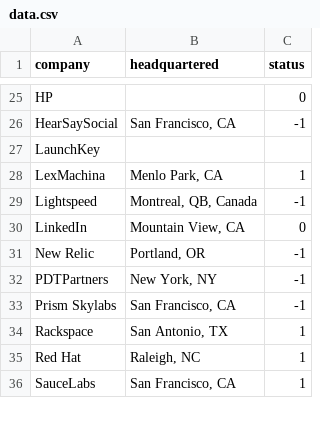
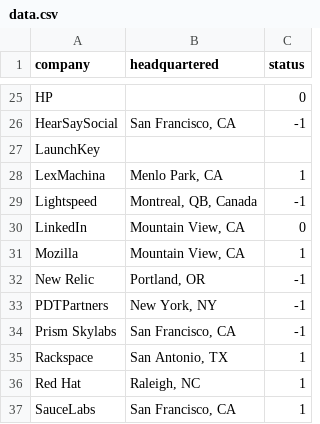
Before and after one commit to briandailey/pycon-job-fair, a CSV file: data.csv, drawn as a sheet; only a part is shown, gaps mark what is left out; the diff names each change by its address in the sheet, - before the commit and + after, or states it on an @@ line.

Commit message:
add Mozilla
Mozilla was at the PyCon 2014 job fair and definitely allows for working remotely.

```diff
--- a/data.csv
+++ b/data.csv
+row 31: Mozilla | Mountain View, CA | 1
```
